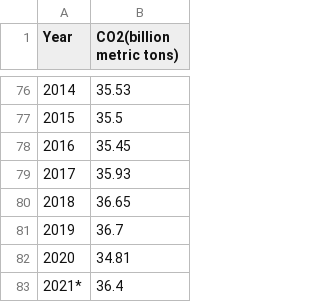
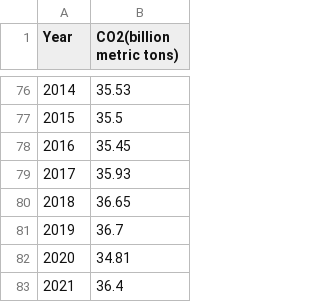
Before and after one commit to han-juyoung/DAP, a CSV file: Finals/Data/annual-global-emissions-of-carbon-dioxide.csv, drawn as a sheet; only a part is shown, gaps mark what is left out.

Commit message:
Update annual-global-emissions-of-carbon-dioxide.csv

```diff
--- a/Finals/Data/annual-global-emissions-of-carbon-dioxide.csv
+++ b/Finals/Data/annual-global-emissions-of-carbon-dioxide.csv
@@ -82,2 +82,2 @@ Year,CO2(billion metric tons)
 2020,34.81
-2021*,36.4
+2021,36.4
```
